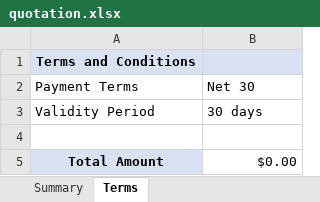
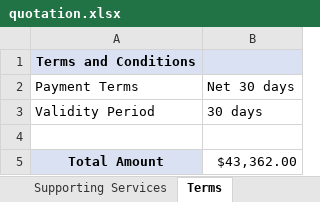
Before and after one commit to chitraa-cj/Quotation-Generator, an Excel workbook: quotation.xlsx, sheet Terms, drawn as a sheet; values as stored, in another font and other column widths than the file's, no borders; the diff names each change by its address in the sheet, - before the commit and + after, or states it on an @@ line.

```diff
--- a/quotation.xlsx (sheet Terms)
+++ b/quotation.xlsx (sheet Terms)
+sheet tab: Supporting Services
-B2: Net 30
+B2: Net 30 days
-B5: $0.00
+B5: $43,362.00
```
Also changed, not shown: sheet Summary, other sheet tabs, 2 other files.
